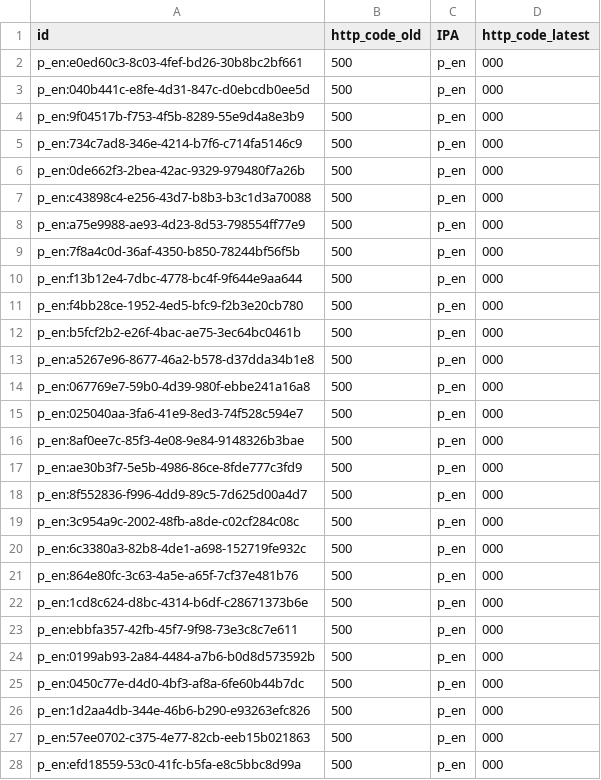
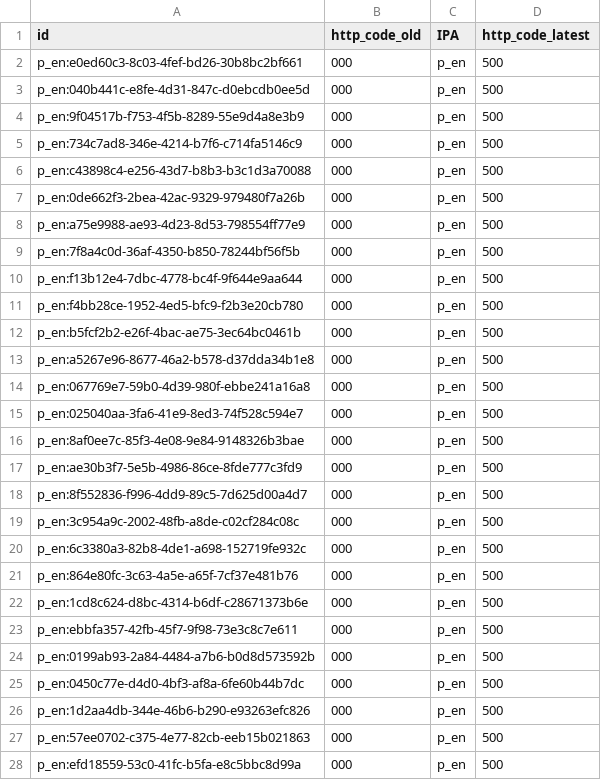
Before and after one commit to aborruso/playground, a CSV file: monitoraggio/sitrSicilia/check_http_alert.csv, drawn as a sheet; only a part is shown; the diff covers the shown part only.

```diff
--- a/monitoraggio/sitrSicilia/check_http_alert.csv
+++ b/monitoraggio/sitrSicilia/check_http_alert.csv
@@ -1,28 +1,28 @@
 id,http_code_old,IPA,http_code_latest
-p_en:e0ed60c3-8c03-4fef-bd26-30b8bc2bf661,500,p_en,000
-p_en:040b441c-e8fe-4d31-847c-d0ebcdb0ee5d,500,p_en,000
-p_en:9f04517b-f753-4f5b-8289-55e9d4a8e3b9,500,p_en,000
-p_en:734c7ad8-346e-4214-b7f6-c714fa5146c9,500,p_en,000
-p_en:0de662f3-2bea-42ac-9329-979480f7a26b,500,p_en,000
-p_en:c43898c4-e256-43d7-b8b3-b3c1d3a70088,500,p_en,000
-p_en:a75e9988-ae93-4d23-8d53-798554ff77e9,500,p_en,000
-p_en:7f8a4c0d-36af-4350-b850-78244bf56f5b,500,p_en,000
-p_en:f13b12e4-7dbc-4778-bc4f-9f644e9aa644,500,p_en,000
-p_en:f4bb28ce-1952-4ed5-bfc9-f2b3e20cb780,500,p_en,000
-p_en:b5fcf2b2-e26f-4bac-ae75-3ec64bc0461b,500,p_en,000
-p_en:a5267e96-8677-46a2-b578-d37dda34b1e8,500,p_en,000
-p_en:067769e7-59b0-4d39-980f-ebbe241a16a8,500,p_en,000
-p_en:025040aa-3fa6-41e9-8ed3-74f528c594e7,500,p_en,000
-p_en:8af0ee7c-85f3-4e08-9e84-9148326b3bae,500,p_en,000
-p_en:ae30b3f7-5e5b-4986-86ce-8fde777c3fd9,500,p_en,000
-p_en:8f552836-f996-4dd9-89c5-7d625d00a4d7,500,p_en,000
-p_en:3c954a9c-2002-48fb-a8de-c02cf284c08c,500,p_en,000
-p_en:6c3380a3-82b8-4de1-a698-152719fe932c,500,p_en,000
-p_en:864e80fc-3c63-4a5e-a65f-7cf37e481b76,500,p_en,000
-p_en:1cd8c624-d8bc-4314-b6df-c28671373b6e,500,p_en,000
-p_en:ebbfa357-42fb-45f7-9f98-73e3c8c7e611,500,p_en,000
-p_en:0199ab93-2a84-4484-a7b6-b0d8d573592b,500,p_en,000
-p_en:0450c77e-d4d0-4bf3-af8a-6fe60b44b7dc,500,p_en,000
-p_en:1d2aa4db-344e-46b6-b290-e93263efc826,500,p_en,000
-p_en:57ee0702-c375-4e77-82cb-eeb15b021863,500,p_en,000
-p_en:efd18559-53c0-41fc-b5fa-e8c5bbc8d99a,500,p_en,000
+p_en:e0ed60c3-8c03-4fef-bd26-30b8bc2bf661,000,p_en,500
+p_en:040b441c-e8fe-4d31-847c-d0ebcdb0ee5d,000,p_en,500
+p_en:9f04517b-f753-4f5b-8289-55e9d4a8e3b9,000,p_en,500
+p_en:734c7ad8-346e-4214-b7f6-c714fa5146c9,000,p_en,500
+p_en:c43898c4-e256-43d7-b8b3-b3c1d3a70088,000,p_en,500
+p_en:0de662f3-2bea-42ac-9329-979480f7a26b,000,p_en,500
+p_en:a75e9988-ae93-4d23-8d53-798554ff77e9,000,p_en,500
+p_en:7f8a4c0d-36af-4350-b850-78244bf56f5b,000,p_en,500
+p_en:f13b12e4-7dbc-4778-bc4f-9f644e9aa644,000,p_en,500
+p_en:f4bb28ce-1952-4ed5-bfc9-f2b3e20cb780,000,p_en,500
+p_en:b5fcf2b2-e26f-4bac-ae75-3ec64bc0461b,000,p_en,500
+p_en:a5267e96-8677-46a2-b578-d37dda34b1e8,000,p_en,500
+p_en:067769e7-59b0-4d39-980f-ebbe241a16a8,000,p_en,500
+p_en:025040aa-3fa6-41e9-8ed3-74f528c594e7,000,p_en,500
+p_en:8af0ee7c-85f3-4e08-9e84-9148326b3bae,000,p_en,500
+p_en:ae30b3f7-5e5b-4986-86ce-8fde777c3fd9,000,p_en,500
+p_en:8f552836-f996-4dd9-89c5-7d625d00a4d7,000,p_en,500
+p_en:3c954a9c-2002-48fb-a8de-c02cf284c08c,000,p_en,500
+p_en:6c3380a3-82b8-4de1-a698-152719fe932c,000,p_en,500
+p_en:864e80fc-3c63-4a5e-a65f-7cf37e481b76,000,p_en,500
+p_en:1cd8c624-d8bc-4314-b6df-c28671373b6e,000,p_en,500
+p_en:ebbfa357-42fb-45f7-9f98-73e3c8c7e611,000,p_en,500
+p_en:0199ab93-2a84-4484-a7b6-b0d8d573592b,000,p_en,500
+p_en:0450c77e-d4d0-4bf3-af8a-6fe60b44b7dc,000,p_en,500
+p_en:1d2aa4db-344e-46b6-b290-e93263efc826,000,p_en,500
+p_en:57ee0702-c375-4e77-82cb-eeb15b021863,000,p_en,500
+p_en:efd18559-53c0-41fc-b5fa-e8c5bbc8d99a,000,p_en,500
```
Also changed, not shown: 4 removed rows and 62 edited cells elsewhere in this file, monitoraggio/sitrSicilia/check_http.csv, monitoraggio/sitrSicilia/check_http_old.csv, 4 other files.
